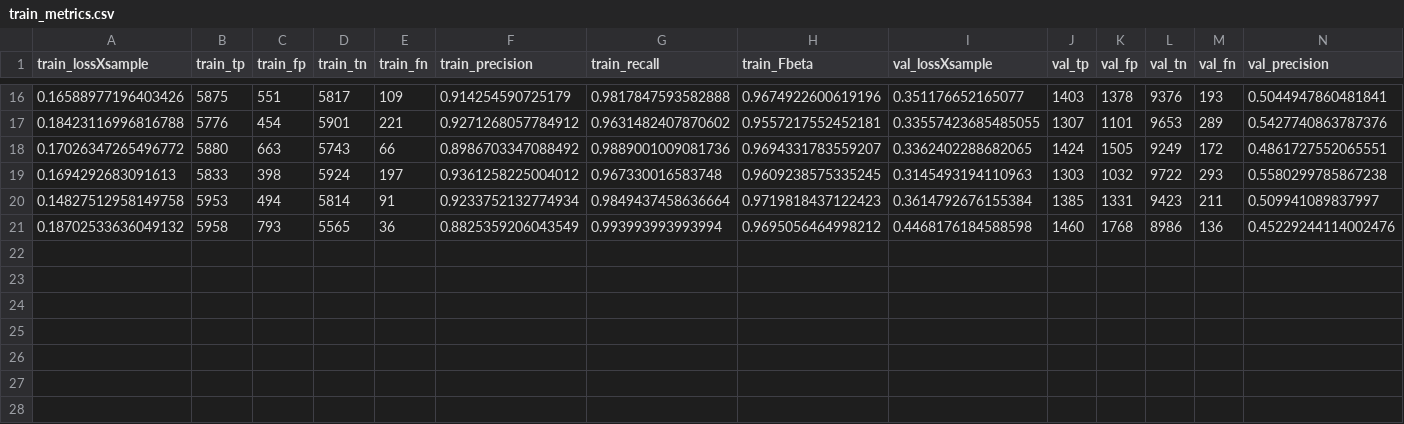
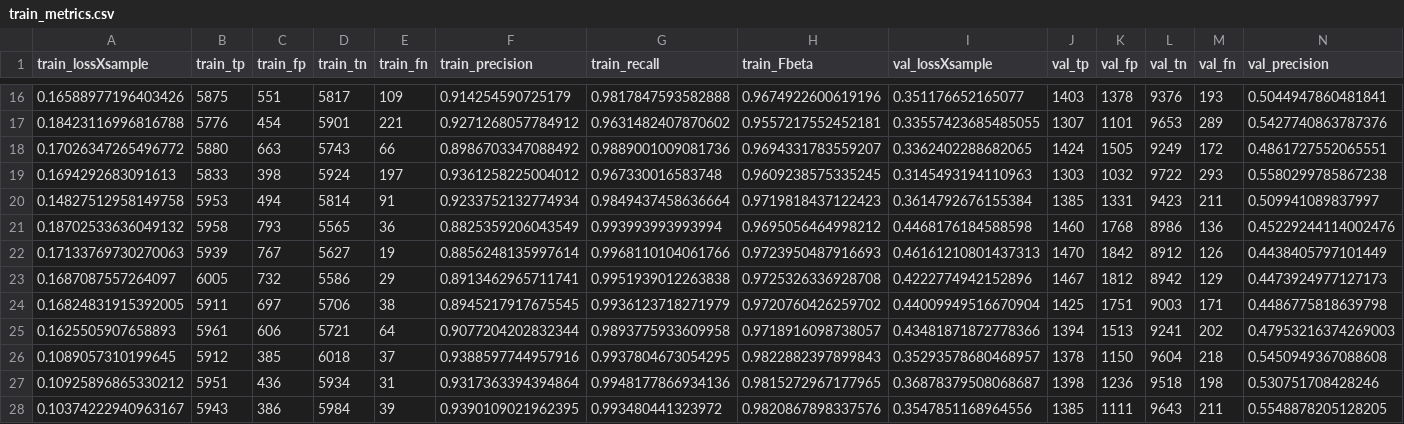
Before and after one commit to JFCeron/TruongCNN, a CSV file: results/W=30_O=(0.00,0.87)_w=10.0_o=0.67_maxPerClass=40000_ch[0,1,2,3,4,5,6,7,8,9,10,11,12,13,14,15]/train_metrics.csv, drawn as a sheet; only a part is shown, gaps mark what is left out; rows hold the shown columns only; the diff names each change by its address in the sheet, - before the commit and + after, or states it on an @@ line.

```diff
--- a/results/W=30_O=(0.00,0.87)_w=10.0_o=0.67_maxPerClass=40000_ch[0,1,2,3,4,5,6,7,8,9,10,11,12,13,14,15]/train_metrics.csv
+++ b/results/W=30_O=(0.00,0.87)_w=10.0_o=0.67_maxPerClass=40000_ch[0,1,2,3,4,5,6,7,8,9,10,11,12,13,14,15]/train_metrics.csv
+row 22: 0.17133769730270063 | 5939 | 767 | 5627 | 19 | 0.8856248135997614 | 0.9968110104061766 | 0.9723950487916693 | 0.46161210801437313 | 1470 | 1842 | 8912 | 126 | 0.4438405797101449
+row 23: 0.1687087557264097 | 6005 | 732 | 5586 | 29 | 0.8913462965711741 | 0.9951939012263838 | 0.9725326336928708 | 0.4222774942152896 | 1467 | 1812 | 8942 | 129 | 0.4473924977127173
+row 24: 0.16824831915392005 | 5911 | 697 | 5706 | 38 | 0.8945217917675545 | 0.9936123718271979 | 0.9720760426259702 | 0.44009949516670904 | 1425 | 1751 | 9003 | 171 | 0.4486775818639798
+row 25: 0.1625505907658893 | 5961 | 606 | 5721 | 64 | 0.9077204202832344 | 0.9893775933609958 | 0.9718916098738057 | 0.43481871872778366 | 1394 | 1513 | 9241 | 202 | 0.47953216374269003
+row 26: 0.1089057310199645 | 5912 | 385 | 6018 | 37 | 0.9388597744957916 | 0.9937804673054295 | 0.9822882397899843 | 0.35293578680468957 | 1378 | 1150 | 9604 | 218 | 0.5450949367088608
+row 27: 0.10925896865330212 | 5951 | 436 | 5934 | 31 | 0.9317363394394864 | 0.9948177866934136 | 0.9815272967177965 | 0.36878379508068687 | 1398 | 1236 | 9518 | 198 | 0.530751708428246
+row 28: 0.10374222940963167 | 5943 | 386 | 5984 | 39 | 0.9390109021962395 | 0.993480441323972 | 0.9820867898337576 | 0.3547851168964556 | 1385 | 1111 | 9643 | 211 | 0.5548878205128205
```
Also changed, not shown: 4 other files.
